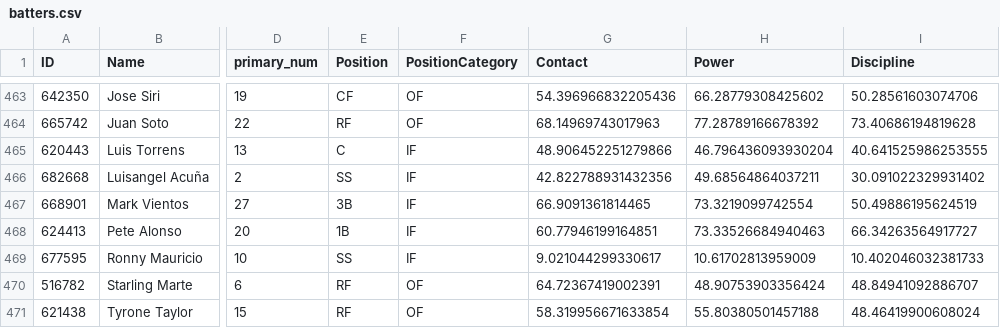
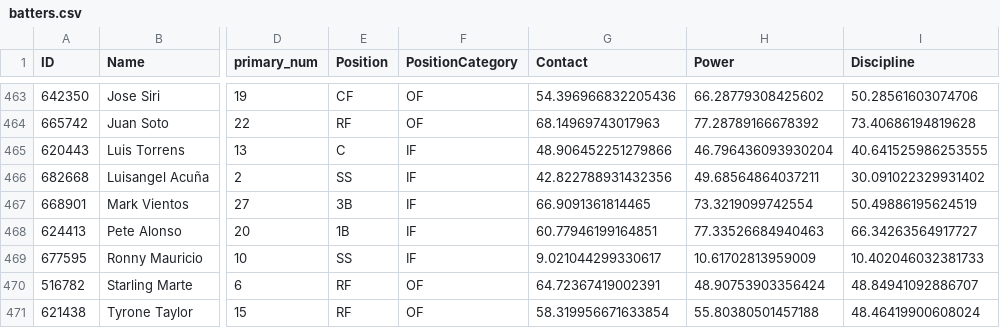
Before and after one commit to Baseball-Homer/homer_data, a CSV file: batters.csv, drawn as a sheet; only a part is shown, gaps mark what is left out; the diff names each change by its address in the sheet, - before the commit and + after, or states it on an @@ line.

Commit message:
fix: 미적용 상태 반영

```diff
--- a/batters.csv
+++ b/batters.csv
-H468 (Power): 73.33526684940463
+H468 (Power): 77.33526684940463
```
